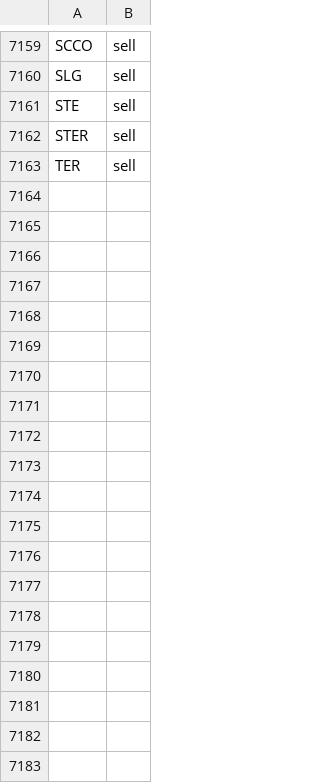
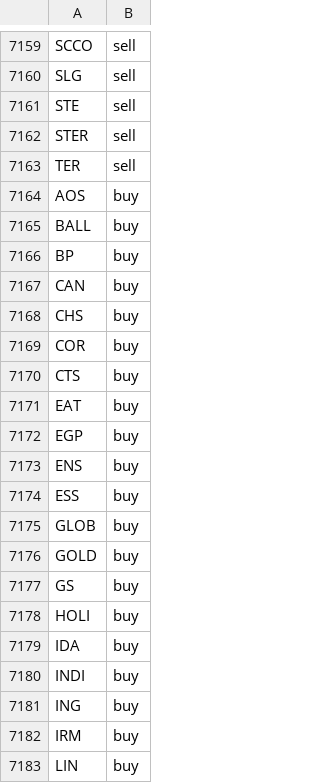
Before and after one commit to jolie-mcdonnell/llm_trader, a CSV file: data/trades_morning.csv, drawn as a sheet; only a part is shown, gaps mark what is left out; the diff covers the shown part only.

```diff
--- a/data/trades_morning.csv
+++ b/data/trades_morning.csv
@@ -7163 +7163,21 @@ STER,sell
 TER,sell
+AOS,buy
+BALL,buy
+BP,buy
+CAN,buy
+CHS,buy
+COR,buy
+CTS,buy
+EAT,buy
+EGP,buy
+ENS,buy
+ESS,buy
+GLOB,buy
+GOLD,buy
+GS,buy
+HOLI,buy
+IDA,buy
+INDI,buy
+ING,buy
+IRM,buy
+LIN,buy
```
Also changed, not shown: 46 added rows elsewhere in this file.
